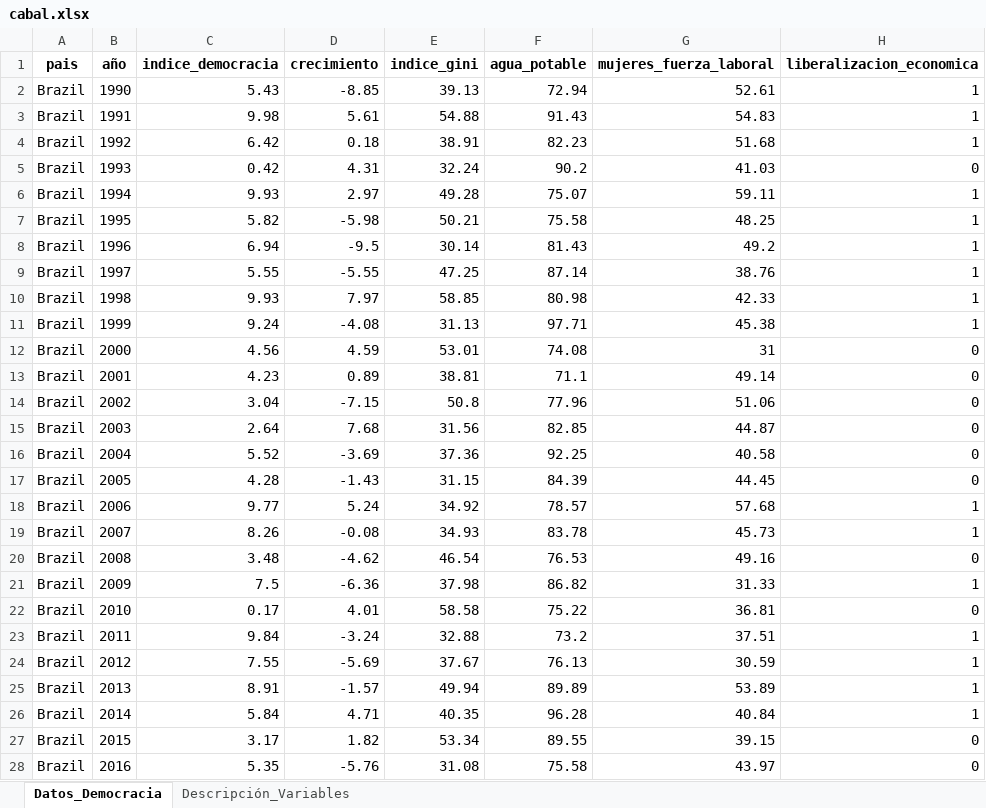
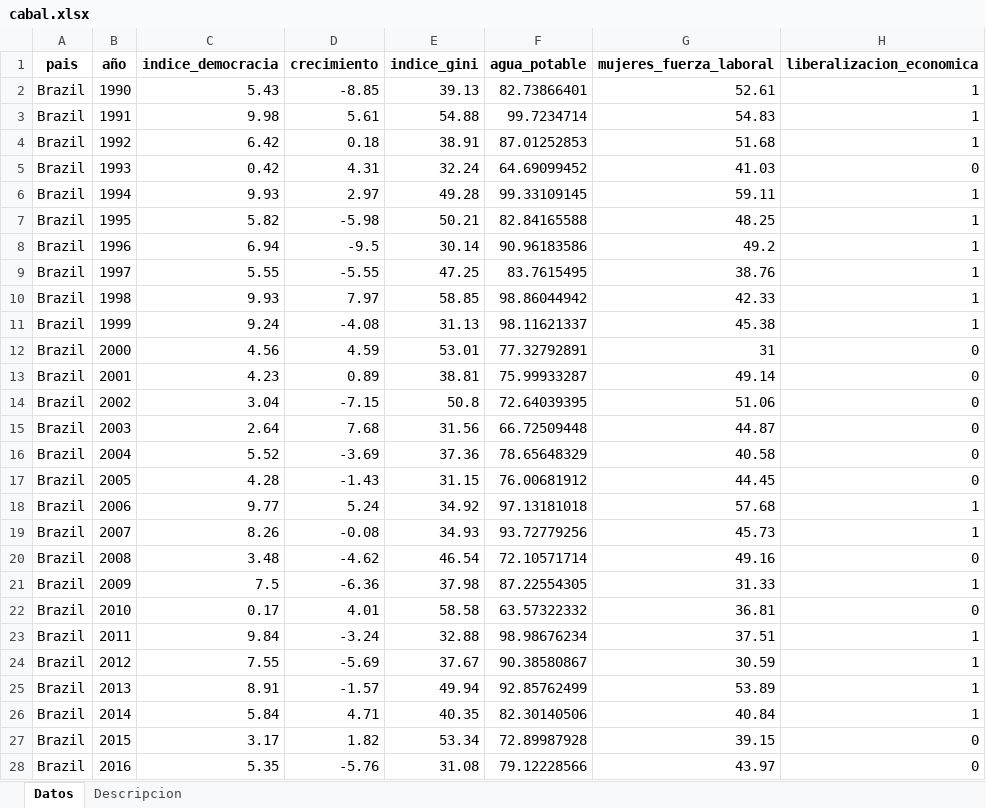
Before and after one commit to kennethbunker/uss, an Excel workbook: estadistica2/data/cabal.xlsx, sheet Datos, drawn as a sheet; only a part is shown; values as stored, in another font and other column widths than the file's, no borders; the diff covers the shown part only; the diff names each change by its address in the sheet, - before the commit and + after, or states it on an @@ line.

```diff
--- a/estadistica2/data/cabal.xlsx (sheet Datos)
+++ b/estadistica2/data/cabal.xlsx (sheet Datos)
-sheet tab: Datos_Democracia
+sheet tab: Datos
-sheet tab: Descripción_Variables
+sheet tab: Descripcion
-F2 (agua_potable): 72.94
+F2 (agua_potable): 82.73866401
-F3 (agua_potable): 91.43
+F3 (agua_potable): 99.7234714
-F4 (agua_potable): 82.23
+F4 (agua_potable): 87.01252853
-F5 (agua_potable): 90.2
+F5 (agua_potable): 64.69099452
-F6 (agua_potable): 75.07
+F6 (agua_potable): 99.33109145
-F7 (agua_potable): 75.58
+F7 (agua_potable): 82.84165588
-F8 (agua_potable): 81.43
+F8 (agua_potable): 90.96183586
-F9 (agua_potable): 87.14
+F9 (agua_potable): 83.7615495
-F10 (agua_potable): 80.98
+F10 (agua_potable): 98.86044942
-F11 (agua_potable): 97.71
+F11 (agua_potable): 98.11621337
-F12 (agua_potable): 74.08
+F12 (agua_potable): 77.32792891
-F13 (agua_potable): 71.1
+F13 (agua_potable): 75.99933287
-F14 (agua_potable): 77.96
+F14 (agua_potable): 72.64039395
-F15 (agua_potable): 82.85
+F15 (agua_potable): 66.72509448
-F16 (agua_potable): 92.25
+F16 (agua_potable): 78.65648329
-F17 (agua_potable): 84.39
+F17 (agua_potable): 76.00681912
-F18 (agua_potable): 78.57
+F18 (agua_potable): 97.13181018
-F19 (agua_potable): 83.78
+F19 (agua_potable): 93.72779256
-F20 (agua_potable): 76.53
+F20 (agua_potable): 72.10571714
-F21 (agua_potable): 86.82
+F21 (agua_potable): 87.22554305
-F22 (agua_potable): 75.22
+F22 (agua_potable): 63.57322332
-F23 (agua_potable): 73.2
+F23 (agua_potable): 98.98676234
-F24 (agua_potable): 76.13
+F24 (agua_potable): 90.38580867
-F25 (agua_potable): 89.89
+F25 (agua_potable): 92.85762499
-F26 (agua_potable): 96.28
+F26 (agua_potable): 82.30140506
-F27 (agua_potable): 89.55
+F27 (agua_potable): 72.89987928
-F28 (agua_potable): 75.58
+F28 (agua_potable): 79.12228566
```
Also changed, not shown: 531 edited cells elsewhere in this sheet, sheet Descripcion, 2 other files.
